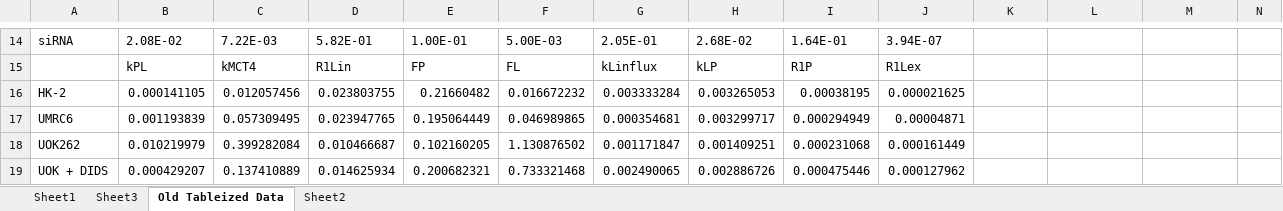
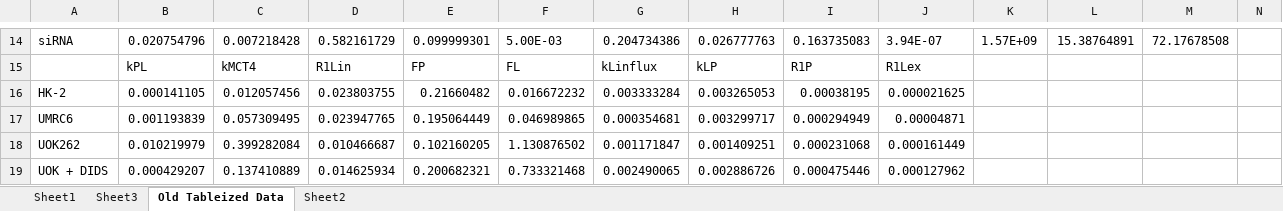
Before and after one commit to FayyazA/bioreactor-kinetic-analysis, an Excel workbook: Lacex_summary_hptoolbox_moredata.xlsx, sheet Old Tableized Data, drawn as a sheet; only a part is shown, gaps mark what is left out; values as stored, in another font and other column widths than the file's, no borders; the diff covers the shown part only; the diff names each change by its address in the sheet, - before the commit and + after, or states it on an @@ line.

```diff
--- a/Lacex_summary_hptoolbox_moredata.xlsx (sheet Old Tableized Data)
+++ b/Lacex_summary_hptoolbox_moredata.xlsx (sheet Old Tableized Data)
-B14: 2.08E-02
+B14: 0.020754796
-C14: 7.22E-03
+C14: 0.007218428
-D14: 5.82E-01
+D14: 0.582161729
-E14: 1.00E-01
+E14: 0.099999301
-G14: 2.05E-01
+G14: 0.204734386
-H14: 2.68E-02
+H14: 0.026777763
-I14: 1.64E-01
+I14: 0.163735083
-K14: (empty)
+K14: 1.57E+09
-L14: (empty)
+L14: 15.38764891
-M14: (empty)
+M14: 72.17678508
```
Also changed, not shown: 22 added rows, 4 removed rows and 92 edited cells elsewhere in this sheet, formulas that keep their value, LacTissue_hptoolbox.xlsx.
